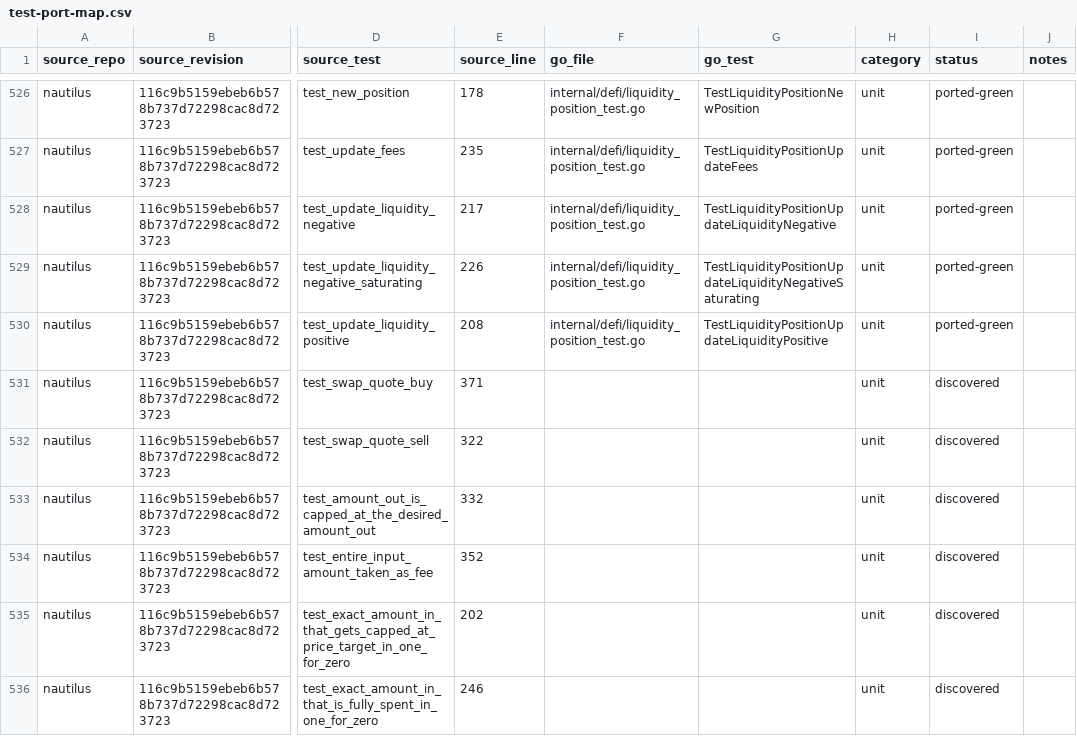
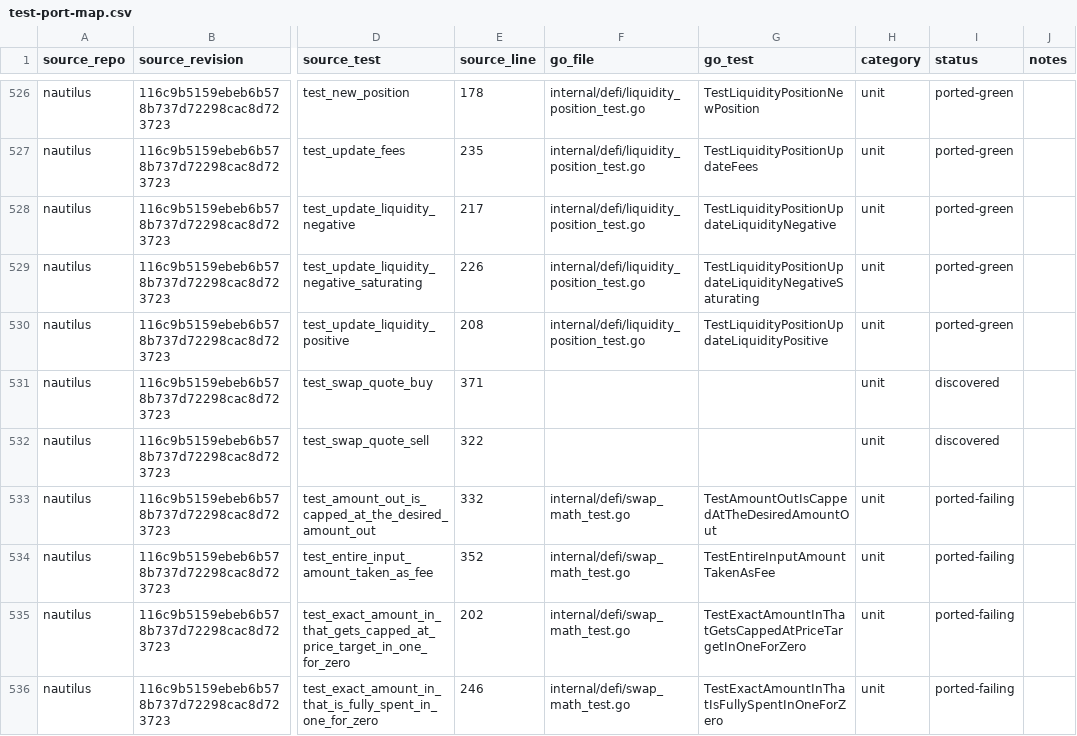
Before and after one commit to pbrazdil/platformgo, a CSV file: ports/test-port-map.csv, drawn as a sheet; only a part is shown, gaps mark what is left out; the diff covers the shown part only; the diff names each change by its address in the sheet, - before the commit and + after, or states it on an @@ line.

Commit message:
test: port swap math and betting instrument specifications

```diff
--- a/ports/test-port-map.csv
+++ b/ports/test-port-map.csv
-F533:F536 (go_file): (empty)
+F533:F536 (go_file): internal/defi/swap_math_test.go
-G533 (go_test): (empty)
+G533 (go_test): TestAmountOutIsCappedAtTheDesiredAmountOut
-I533:I536 (status): discovered
+I533:I536 (status): ported-failing
-G534 (go_test): (empty)
+G534 (go_test): TestEntireInputAmountTakenAsFee
-G535 (go_test): (empty)
+G535 (go_test): TestExactAmountInThatGetsCappedAtPriceTargetInOneForZero
-G536 (go_test): (empty)
+G536 (go_test): TestExactAmountInThatIsFullySpentInOneForZero
```
Also changed, not shown: 27 edited cells elsewhere in this file, 2 other files.
